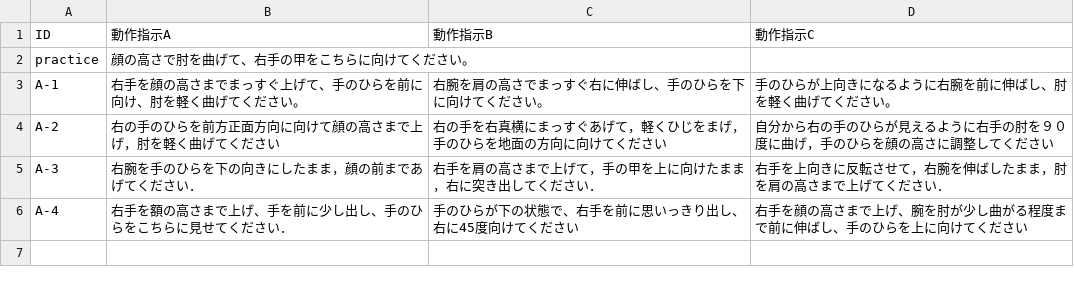
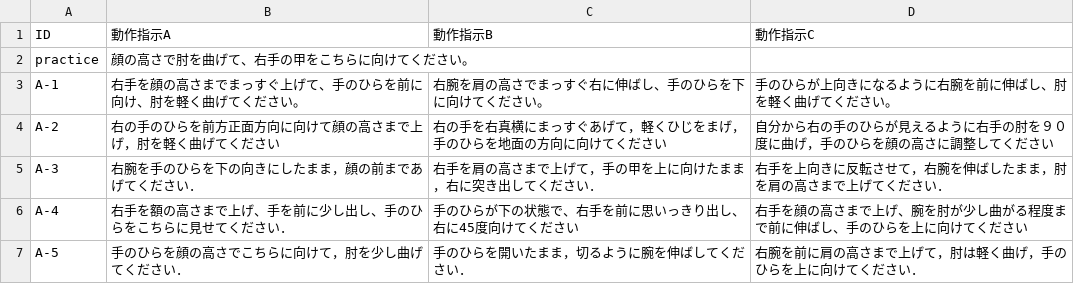
Before and after one commit to masato-fukuda/Arm_Gen_EXP, a CSV file: ID_Text.csv, drawn as a sheet.

Commit message:
Update ID_Text.csv with A-5

```diff
--- a/ID_Text.csv
+++ b/ID_Text.csv
@@ -6 +6,2 @@ A-3	,	右腕を手のひらを下の向きにしたまま，顔の前まであ
 A-4	,	右手を額の高さまで上げ、手を前に少し出し、手のひらをこちらに見せてください．	,	手のひらが下の状態で、右手を前に思いっきり出し、右に45度向けてください	,	右手を顔の高さまで上げ、腕を肘が少し曲がる程度まで前に伸ばし、手のひらを上に向けてください
+A-5	,	手のひらを顔の高さでこちらに向けて，肘を少し曲げてください．	,	手のひらを開いたまま，切るように腕を伸ばしてください．	,	右腕を前に肩の高さまで上げて，肘は軽く曲げ，手のひらを上に向けてください．	
```
Also changed, not shown: 2 other files.
